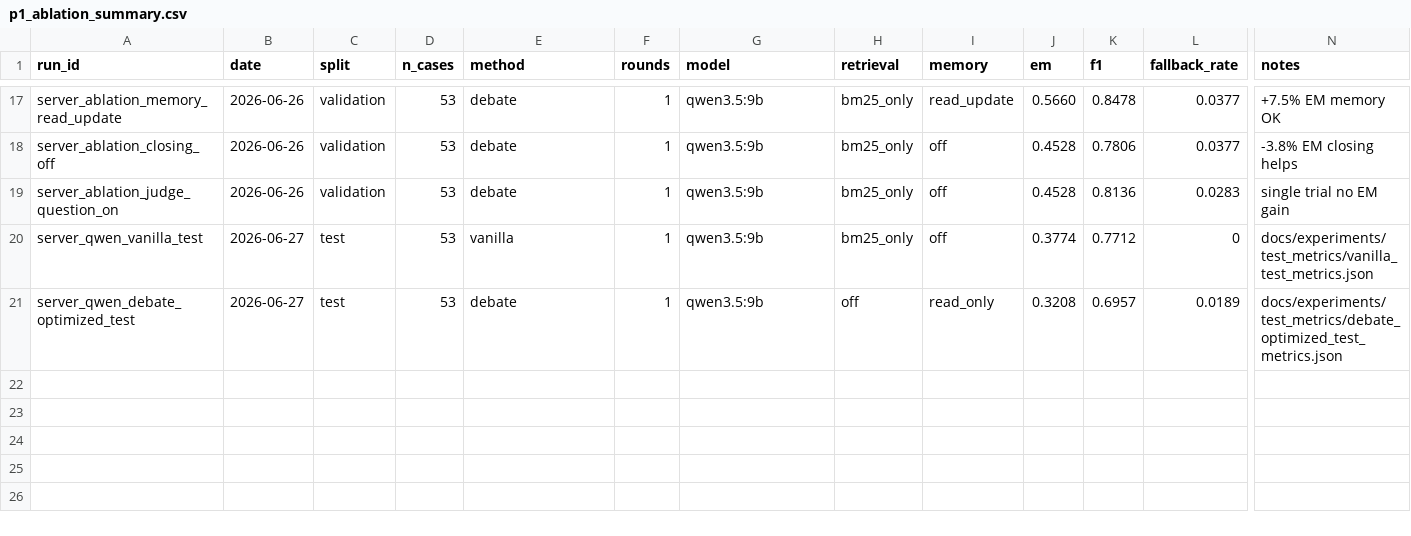
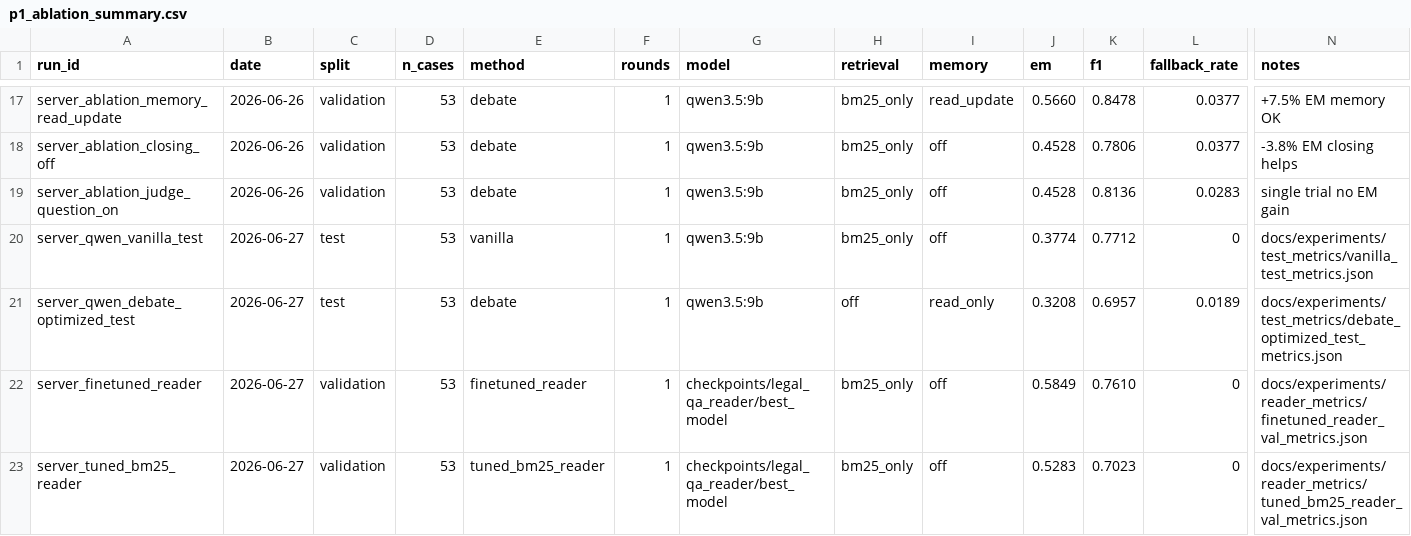
Before and after one commit to JulianNguyen1610/CourtSimulation, a CSV file: docs/experiments/p1_ablation_summary.csv, drawn as a sheet; only a part is shown, gaps mark what is left out; rows hold the shown columns only; the diff names each change by its address in the sheet, - before the commit and + after, or states it on an @@ line.

```diff
--- a/docs/experiments/p1_ablation_summary.csv
+++ b/docs/experiments/p1_ablation_summary.csv
+row 22: server_finetuned_reader | 2026-06-27 | validation | 53 | finetuned_reader | 1 | checkpoints/legal_qa_reader/best_model | bm25_only | off | 0.5849 | 0.7610 | 0 | docs/experiments/reader_metrics/finetuned_reader_val_metrics.json
+row 23: server_tuned_bm25_reader | 2026-06-27 | validation | 53 | tuned_bm25_reader | 1 | checkpoints/legal_qa_reader/best_model | bm25_only | off | 0.5283 | 0.7023 | 0 | docs/experiments/reader_metrics/tuned_bm25_reader_val_metrics.json
```
Also changed, not shown: 10 other files.
